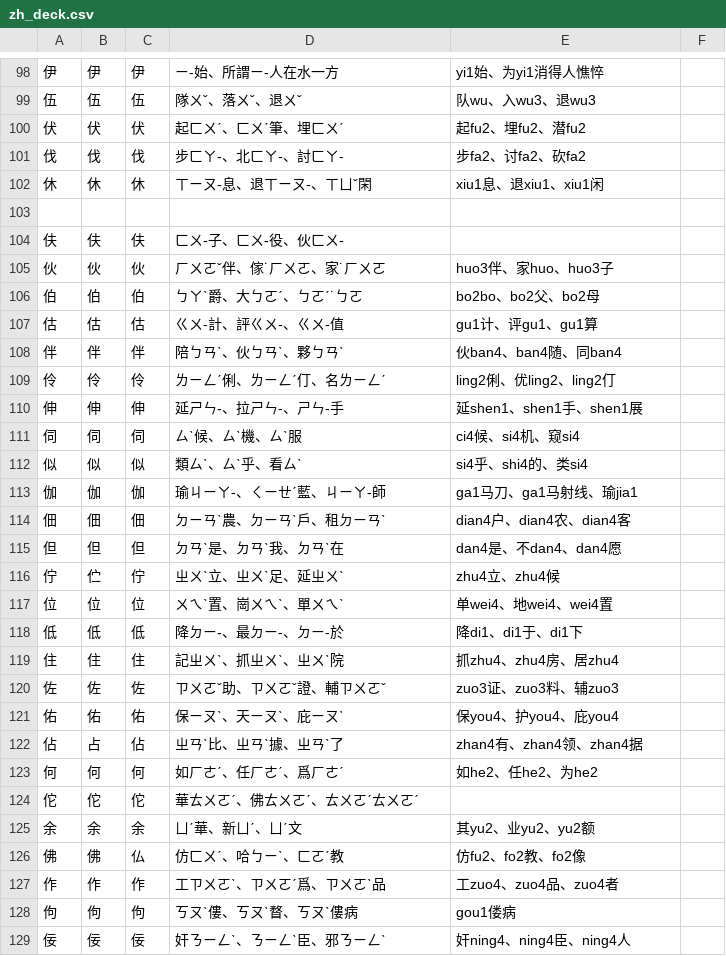
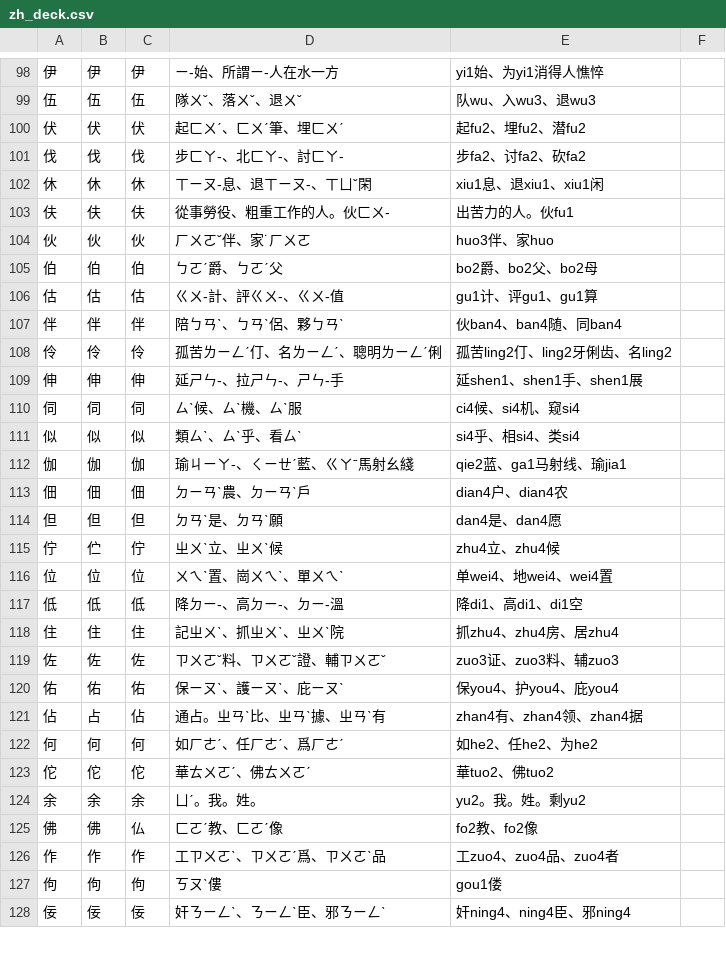
Before and after one commit to chenlin014/learn-to-write, a CSV file: zh_deck.csv, drawn as a sheet; only a part is shown, gaps mark what is left out; the diff covers the shown part only.

Commit message:
校對（150/4875）。標注不認識的字。

```diff
--- a/zh_deck.csv
+++ b/zh_deck.csv
@@ -102,28 +102,27 @@
 休,休,休,ㄒㄧㄡ-息、退ㄒㄧㄡ-、ㄒㄩˇ閑,xiu1息、退xiu1、xiu1闲
-
-伕,伕,伕,ㄈㄨ-子、ㄈㄨ-役、伙ㄈㄨ-,
-伙,伙,伙,ㄏㄨㄛˇ伴、傢˙ㄏㄨㄛ、家˙ㄏㄨㄛ,huo3伴、家huo、huo3子
-伯,伯,伯,ㄅㄚˋ爵、大ㄅㄛˊ、ㄅㄛˊ˙ㄅㄛ,bo2bo、bo2父、bo2母
+伕,伕,伕,從事勞役、粗重工作的人。伙ㄈㄨ-,出苦力的人。伙fu1
+伙,伙,伙,ㄏㄨㄛˇ伴、家˙ㄏㄨㄛ,huo3伴、家huo
+伯,伯,伯,ㄅㄛˊ爵、ㄅㄛˊ父,bo2爵、bo2父、bo2母
 估,估,估,ㄍㄨ-計、評ㄍㄨ-、ㄍㄨ-值,gu1计、评gu1、gu1算
-伴,伴,伴,陪ㄅㄢˋ、伙ㄅㄢˋ、夥ㄅㄢˋ,伙ban4、ban4随、同ban4
-伶,伶,伶,ㄌㄧㄥˊ俐、ㄌㄧㄥˊ仃、名ㄌㄧㄥˊ,ling2俐、优ling2、ling2仃
+伴,伴,伴,陪ㄅㄢˋ、ㄅㄢˋ侶、夥ㄅㄢˋ,伙ban4、ban4随、同ban4
+伶,伶,伶,孤苦ㄌㄧㄥˊ仃、名ㄌㄧㄥˊ、聰明ㄌㄧㄥˊ俐,孤苦ling2仃、ling2牙俐齿、名ling2
 伸,伸,伸,延ㄕㄣ-、拉ㄕㄣ-、ㄕㄣ-手,延shen1、shen1手、shen1展
 伺,伺,伺,ㄙˋ候、ㄙˋ機、ㄙˋ服,ci4候、si4机、窥si4
-似,似,似,類ㄙˋ、ㄙˋ乎、看ㄙˋ,si4乎、shi4的、类si4
-伽,伽,伽,瑜ㄐㄧㄚ-、ㄑㄧㄝˊ藍、ㄐㄧㄚ-師,ga1马刀、ga1马射线、瑜jia1
-佃,佃,佃,ㄉㄧㄢˋ農、ㄉㄧㄢˋ戶、租ㄉㄧㄢˋ,dian4户、dian4农、dian4客
-但,但,但,ㄉㄢˋ是、ㄉㄢˋ我、ㄉㄢˋ在,dan4是、不dan4、dan4愿
-佇,伫,佇,ㄓㄨˋ立、ㄓㄨˋ足、延ㄓㄨˋ,zhu4立、zhu4候
+似,似,似,類ㄙˋ、ㄙˋ乎、看ㄙˋ,si4乎、相si4、类si4
+伽,伽,伽,瑜ㄐㄧㄚ-、ㄑㄧㄝˊ藍、ㄍㄚˉ馬射幺綫,qie2蓝、ga1马射线、瑜jia1
+佃,佃,佃,ㄉㄧㄢˋ農、ㄉㄧㄢˋ戶,dian4户、dian4农
+但,但,但,ㄉㄢˋ是、ㄉㄢˋ願,dan4是、dan4愿
+佇,伫,佇,ㄓㄨˋ立、ㄓㄨˋ候,zhu4立、zhu4候
 位,位,位,ㄨㄟˋ置、崗ㄨㄟˋ、單ㄨㄟˋ,单wei4、地wei4、wei4置
-低,低,低,降ㄉㄧ-、最ㄉㄧ-、ㄉㄧ-於,降di1、di1于、di1下
+低,低,低,降ㄉㄧ-、高ㄉㄧ-、ㄉㄧ-溫,降di1、高di1、di1空
 住,住,住,記ㄓㄨˋ、抓ㄓㄨˋ、ㄓㄨˋ院,抓zhu4、zhu4房、居zhu4
-佐,佐,佐,ㄗㄨㄛˇ助、ㄗㄨㄛˇ證、輔ㄗㄨㄛˇ,zuo3证、zuo3料、辅zuo3
-佑,佑,佑,保ㄧㄡˋ、天ㄧㄡˋ、庇ㄧㄡˋ,保you4、护you4、庇you4
-佔,占,佔,ㄓㄢˋ比、ㄓㄢˋ據、ㄓㄢˋ了,zhan4有、zhan4领、zhan4据
+佐,佐,佐,ㄗㄨㄛˇ料、ㄗㄨㄛˇ證、輔ㄗㄨㄛˇ,zuo3证、zuo3料、辅zuo3
+佑,佑,佑,保ㄧㄡˋ、護ㄧㄡˋ、庇ㄧㄡˋ,保you4、护you4、庇you4
+佔,占,佔,通占。ㄓㄢˋ比、ㄓㄢˋ據、ㄓㄢˋ有,zhan4有、zhan4领、zhan4据
 何,何,何,如ㄏㄜˊ、任ㄏㄜˊ、爲ㄏㄜˊ,如he2、任he2、为he2
-佗,佗,佗,華ㄊㄨㄛˊ、佛ㄊㄨㄛˊ、ㄊㄨㄛˊㄊㄨㄛˊ,
-余,余,余,ㄩˊ華、新ㄩˊ、ㄩˊ文,其yu2、业yu2、yu2额
-佛,佛,仏,仿ㄈㄨˊ、哈ㄅㄧˋ、ㄈㄛˊ教,仿fu2、fo2教、fo2像
+佗,佗,佗,華ㄊㄨㄛˊ、佛ㄊㄨㄛˊ,華tuo2、佛tuo2
+余,余,余,ㄩˊ。我。姓。,yu2。我。姓。剩yu2
+佛,佛,仏,ㄈㄛˊ教、ㄈㄛˊ像,fo2教、fo2像
 作,作,作,工ㄗㄨㄛˋ、ㄗㄨㄛˊ爲、ㄗㄨㄛˋ品,工zuo4、zuo4品、zuo4者
-佝,佝,佝,ㄎㄡˋ僂、ㄎㄡˋ瞀、ㄎㄡˋ僂病,gou1偻病
-佞,佞,佞,奸ㄋㄧㄥˋ、ㄋㄧㄥˋ臣、邪ㄋㄧㄥˋ,奸ning4、ning4臣、ning4人
+佝,佝,佝,ㄎㄡˋ僂,gou1偻
+佞,佞,佞,奸ㄋㄧㄥˋ、ㄋㄧㄥˋ臣、邪ㄋㄧㄥˋ,奸ning4、ning4臣、邪ning4
```
Also changed, not shown: 1 added row and 41 edited cells elsewhere in this file.
